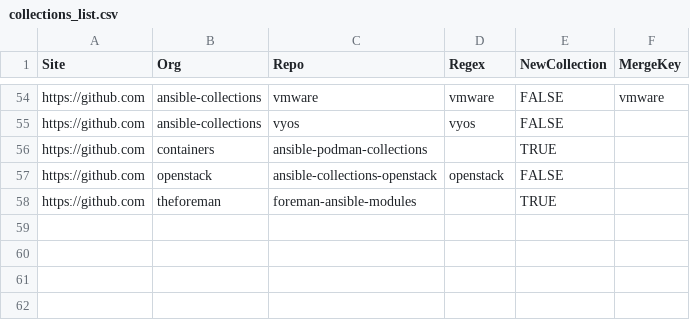
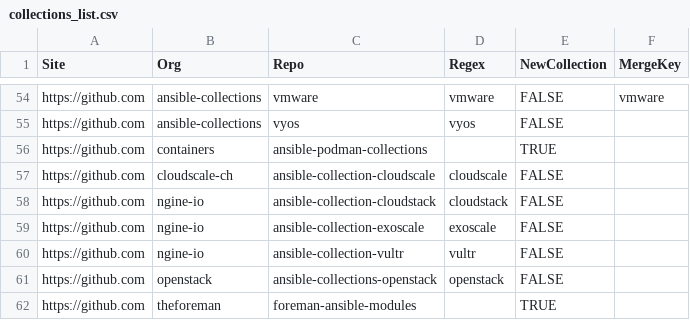
Before and after one commit to ansible-community/stats-collections, a CSV file: crawler-config/collections_list.csv, drawn as a sheet; only a part is shown, gaps mark what is left out; the diff names each change by its address in the sheet, - before the commit and + after, or states it on an @@ line.

Commit message:
Add some missing collections being in ACD (#20)

```diff
--- a/crawler-config/collections_list.csv
+++ b/crawler-config/collections_list.csv
+row 57: https://github.com | cloudscale-ch | ansible-collection-cloudscale | cloudscale | FALSE
+row 58: https://github.com | ngine-io | ansible-collection-cloudstack | cloudstack | FALSE
+row 59: https://github.com | ngine-io | ansible-collection-exoscale | exoscale | FALSE
+row 60: https://github.com | ngine-io | ansible-collection-vultr | vultr | FALSE
```
